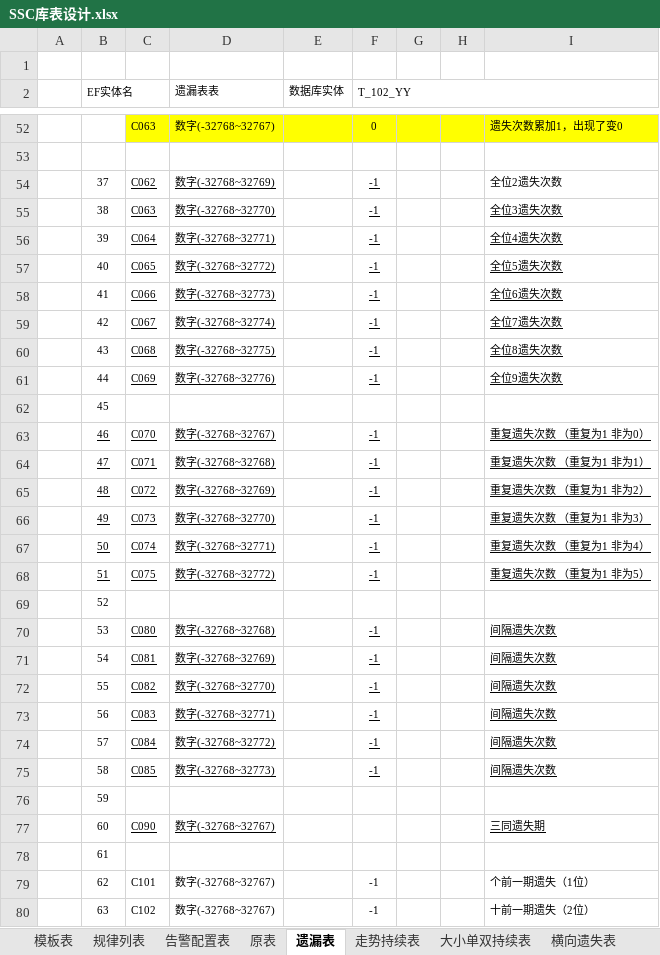
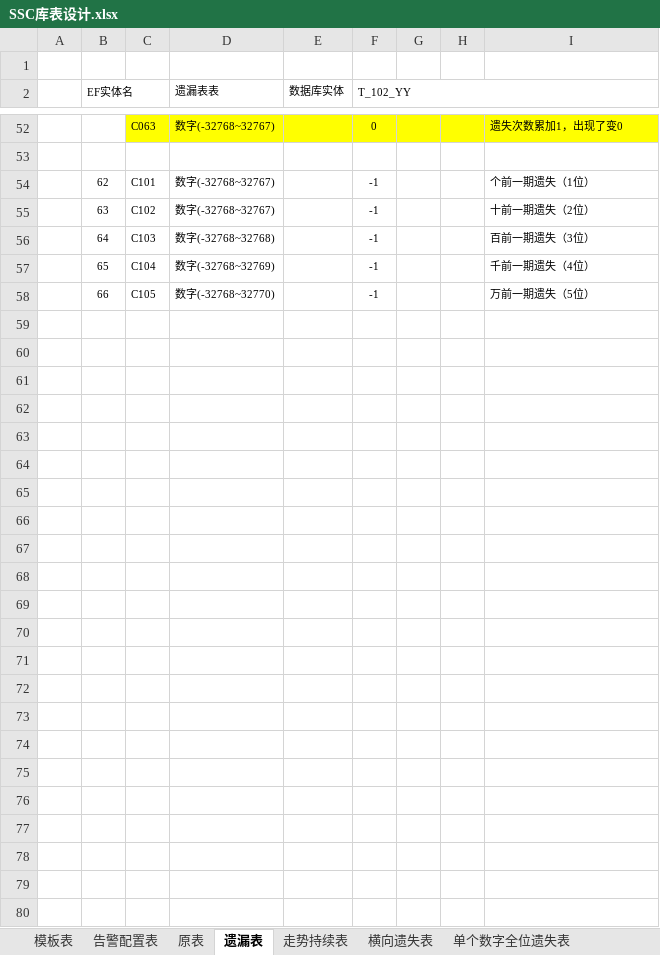
Before and after one commit to cqssc/ssc, an Excel workbook: Wendang/SSC库表设计.xlsx, sheet 遗漏表, drawn as a sheet; only a part is shown, gaps mark what is left out; the shorter side is filled out with more unchanged rows; values as stored, in another font and other column widths than the file's, no borders; the diff covers the shown part only; the diff names each change by its address in the sheet, - before the commit and + after, or states it on an @@ line.

```diff
--- a/Wendang/SSC库表设计.xlsx (sheet 遗漏表)
+++ b/Wendang/SSC库表设计.xlsx (sheet 遗漏表)
-sheet tab: 规律列表
-row 54:  | 37 | C062 | 数字(-32768~32769) |  | -1 |  |  | 全位2遗失次数
-row 55:  | 38 | C063 | 数字(-32768~32770) |  | -1 |  |  | 全位3遗失次数
-row 56:  | 39 | C064 | 数字(-32768~32771) |  | -1 |  |  | 全位4遗失次数
-row 57:  | 40 | C065 | 数字(-32768~32772) |  | -1 |  |  | 全位5遗失次数
-row 58:  | 41 | C066 | 数字(-32768~32773) |  | -1 |  |  | 全位6遗失次数
-row 59:  | 42 | C067 | 数字(-32768~32774) |  | -1 |  |  | 全位7遗失次数
-row 60:  | 43 | C068 | 数字(-32768~32775) |  | -1 |  |  | 全位8遗失次数
-row 61:  | 44 | C069 | 数字(-32768~32776) |  | -1 |  |  | 全位9遗失次数
-row 62:  | 45
-row 63:  | 46 | C070 | 数字(-32768~32767) |  | -1 |  |  | 重复遗失次数 （重复为1 非为0）
-row 64:  | 47 | C071 | 数字(-32768~32768) |  | -1 |  |  | 重复遗失次数 （重复为1 非为1）
-row 65:  | 48 | C072 | 数字(-32768~32769) |  | -1 |  |  | 重复遗失次数 （重复为1 非为2）
-row 66:  | 49 | C073 | 数字(-32768~32770) |  | -1 |  |  | 重复遗失次数 （重复为1 非为3）
-row 67:  | 50 | C074 | 数字(-32768~32771) |  | -1 |  |  | 重复遗失次数 （重复为1 非为4）
-row 68:  | 51 | C075 | 数字(-32768~32772) |  | -1 |  |  | 重复遗失次数 （重复为1 非为5）
-row 69:  | 52
-row 70:  | 53 | C080 | 数字(-32768~32768) |  | -1 |  |  | 间隔遗失次数
-row 71:  | 54 | C081 | 数字(-32768~32769) |  | -1 |  |  | 间隔遗失次数
-row 72:  | 55 | C082 | 数字(-32768~32770) |  | -1 |  |  | 间隔遗失次数
-row 73:  | 56 | C083 | 数字(-32768~32771) |  | -1 |  |  | 间隔遗失次数
-row 74:  | 57 | C084 | 数字(-32768~32772) |  | -1 |  |  | 间隔遗失次数
-row 75:  | 58 | C085 | 数字(-32768~32773) |  | -1 |  |  | 间隔遗失次数
-row 76:  | 59
-row 77:  | 60 | C090 | 数字(-32768~32767) |  |  |  |  | 三同遗失期
-row 78:  | 61
```
Also changed, not shown: 29 removed rows elsewhere in this sheet, sheet 单位分析表, sheet 原表, sheet 数字热度表, sheet 规律详表, sheet 大小单双持续表, sheet 全位分析分段统计, 2 more sheets, other sheet tabs, 12 other files.
